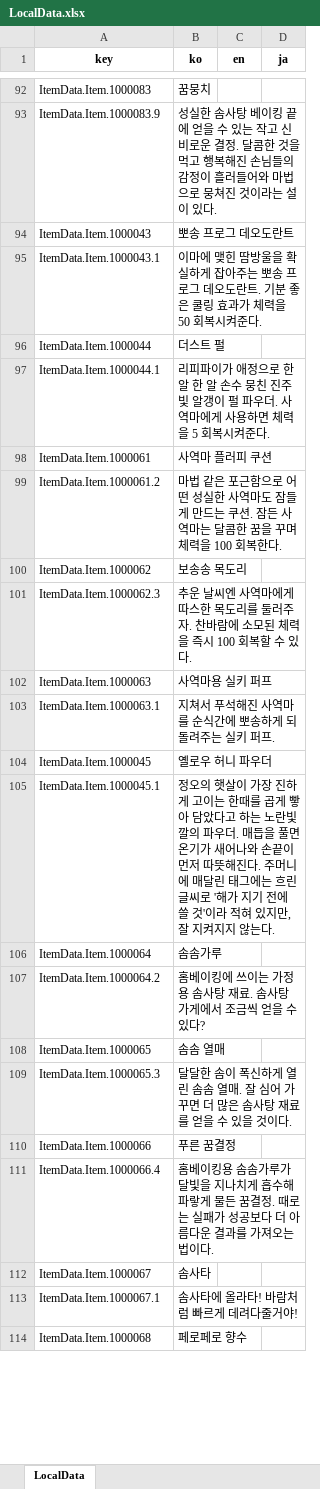
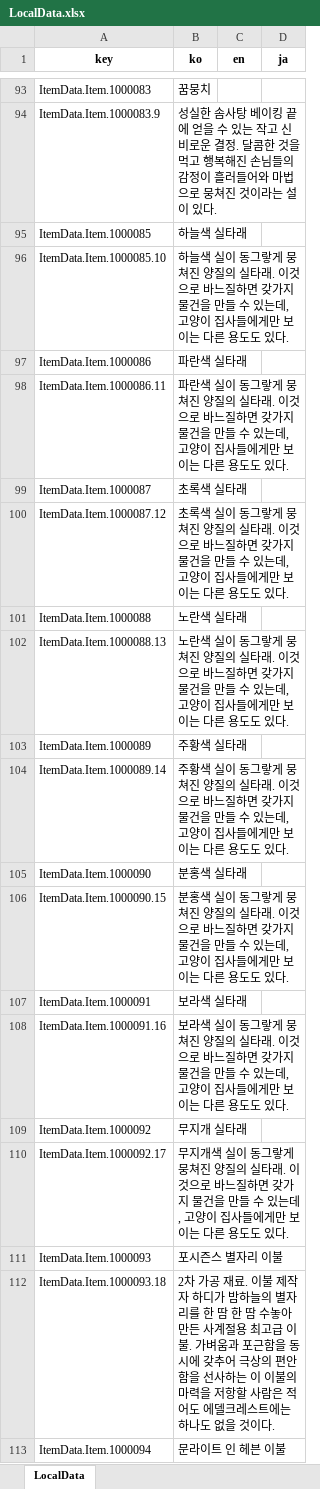
Before and after one commit to Lunaria-Project/lunaria-data-json, an Excel workbook: data/_meta/LocalData.xlsx, sheet LocalData, drawn as a sheet; only a part is shown, gaps mark what is left out; the shorter side is filled out with more unchanged rows; values as stored, in another font and other column widths than the file's, no borders; the diff covers the shown part only; the diff names each change by its address in the sheet, - before the commit and + after, or states it on an @@ line.

```diff
--- a/data/_meta/LocalData.xlsx (sheet LocalData)
+++ b/data/_meta/LocalData.xlsx (sheet LocalData)
+row 95: ItemData.Item.1000085 | 하늘색 실타래
+row 96: ItemData.Item.1000085.10 | 하늘색 실이 동그랗게 뭉쳐진 양질의 실타래. 이것으로 바느질하면 갖가지 물건을 만들 수 있는데, 고양이 집사들에게만 보이는 다른 용도도 있다.
+row 97: ItemData.Item.1000086 | 파란색 실타래
+row 98: ItemData.Item.1000086.11 | 파란색 실이 동그랗게 뭉쳐진 양질의 실타래. 이것으로 바느질하면 갖가지 물건을 만들 수 있는데, 고양이 집사들에게만 보이는 다른 용도도 있다.
+row 99: ItemData.Item.1000087 | 초록색 실타래
+row 100: ItemData.Item.1000087.12 | 초록색 실이 동그랗게 뭉쳐진 양질의 실타래. 이것으로 바느질하면 갖가지 물건을 만들 수 있는데, 고양이 집사들에게만 보이는 다른 용도도 있다.
+row 101: ItemData.Item.1000088 | 노란색 실타래
+row 102: ItemData.Item.1000088.13 | 노란색 실이 동그랗게 뭉쳐진 양질의 실타래. 이것으로 바느질하면 갖가지 물건을 만들 수 있는데, 고양이 집사들에게만 보이는 다른 용도도 있다.
+row 103: ItemData.Item.1000089 | 주황색 실타래
+row 104: ItemData.Item.1000089.14 | 주황색 실이 동그랗게 뭉쳐진 양질의 실타래. 이것으로 바느질하면 갖가지 물건을 만들 수 있는데, 고양이 집사들에게만 보이는 다른 용도도 있다.
+row 105: ItemData.Item.1000090 | 분홍색 실타래
+row 106: ItemData.Item.1000090.15 | 분홍색 실이 동그랗게 뭉쳐진 양질의 실타래. 이것으로 바느질하면 갖가지 물건을 만들 수 있는데, 고양이 집사들에게만 보이는 다른 용도도 있다.
+row 107: ItemData.Item.1000091 | 보라색 실타래
+row 108: ItemData.Item.1000091.16 | 보라색 실이 동그랗게 뭉쳐진 양질의 실타래. 이것으로 바느질하면 갖가지 물건을 만들 수 있는데, 고양이 집사들에게만 보이는 다른 용도도 있다.
+row 109: ItemData.Item.1000092 | 무지개 실타래
+row 110: ItemData.Item.1000092.17 | 무지개색 실이 동그랗게 뭉쳐진 양질의 실타래. 이것으로 바느질하면 갖가지 물건을 만들 수 있는데, 고양이 집사들에게만 보이는 다른 용도도 있다.
+row 111: ItemData.Item.1000093 | 포시즌스 별자리 이불
+row 112: ItemData.Item.1000093.18 | 2차 가공 재료. 이불 제작자 하디가 밤하늘의 별자리를 한 땀 한 땀 수놓아 만든 사계절용 최고급 이불. 가벼움과 포근함을 동시에 갖추어 극상의 편안함을 선사하는 이 이불의 마력을 저항할 사람은 적어도 에델크레스트에는 하나도 없을 것이다.
+row 113: ItemData.Item.1000094 | 문라이트 인 헤븐 이불
```
Also changed, not shown: 16 added rows and 5 edited cells elsewhere in this sheet, 5 other files.
